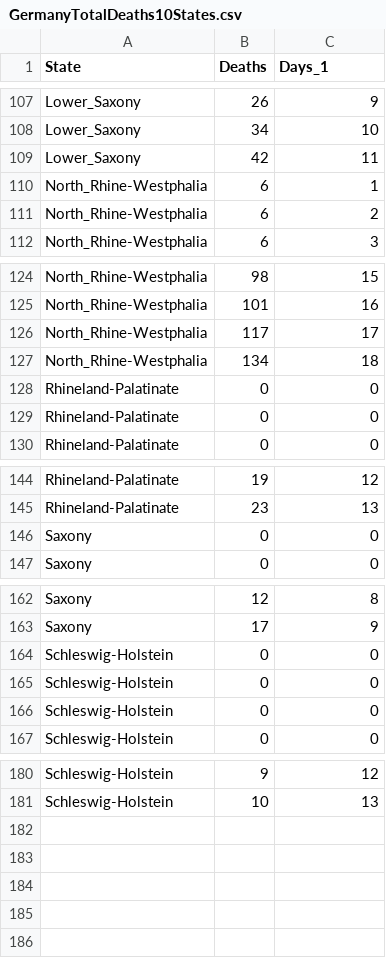
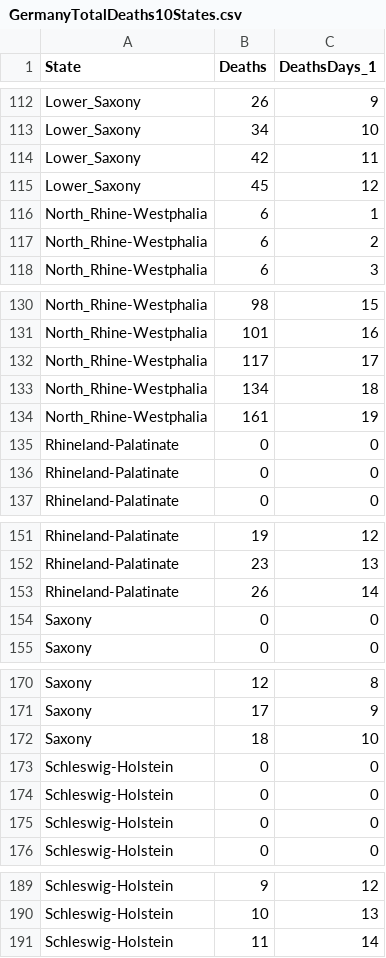
Before and after one commit to nyyubio/First_Website, a CSV file: static/data/GermanyTotalDeaths10States.csv, drawn as a sheet; only a part is shown, gaps mark what is left out; the diff covers the shown part only; the diff names each change by its address in the sheet, - before the commit and + after, or states it on an @@ line.

```diff
--- a/static/data/GermanyTotalDeaths10States.csv
+++ b/static/data/GermanyTotalDeaths10States.csv
-C1: Days_1
+C1: DeathsDays_1
+row 115: Lower_Saxony | 45 | 12
+row 134: North_Rhine-Westphalia | 161 | 19
+row 153: Rhineland-Palatinate | 26 | 14
+row 172: Saxony | 18 | 10
+row 191: Schleswig-Holstein | 11 | 14
```
Also changed, not shown: 5 added rows elsewhere in this file, static/data/GermanyTotalCases10States.csv, 55 other files.
